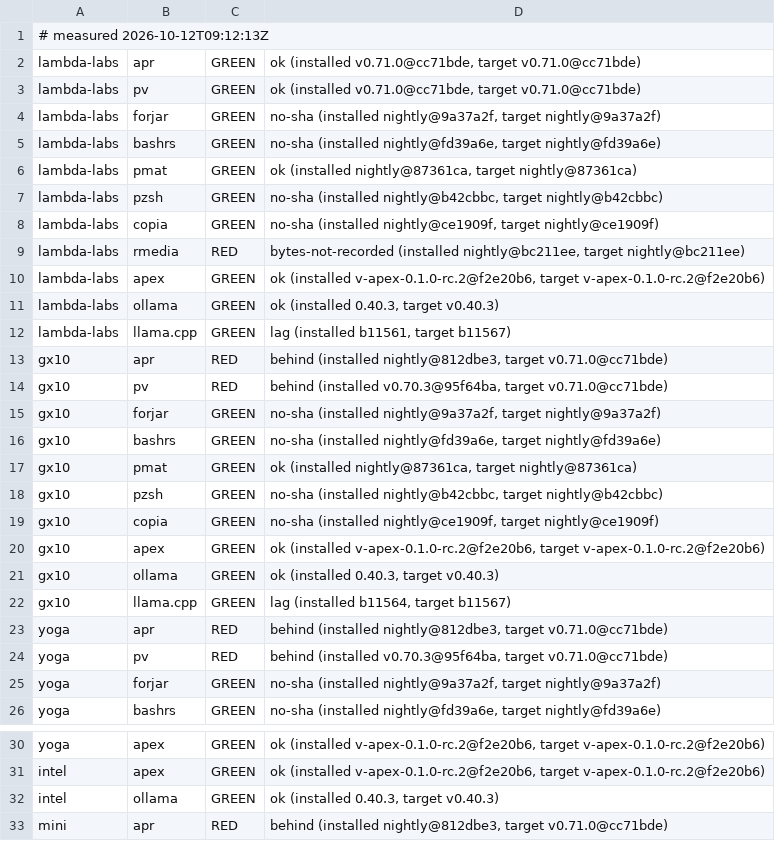
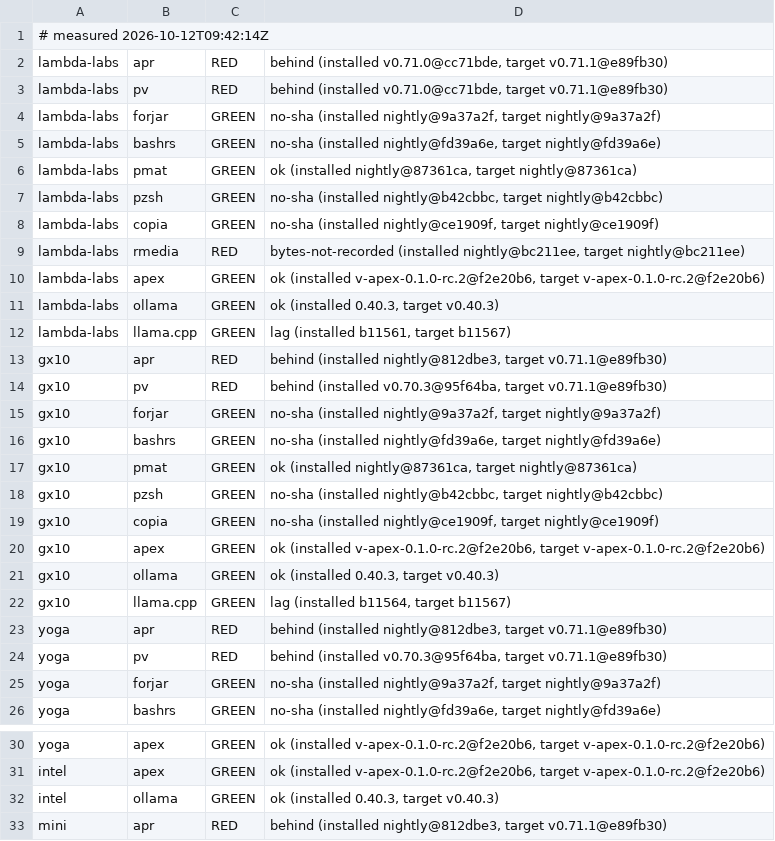
Before and after one commit to Zahgon/aprender, a TSV file: fleet/cells.tsv, drawn as a sheet; only a part is shown, gaps mark what is left out.

Commit message:
fleet cells 2026-10-12T09:42:14Z (fleet-drift)

```diff
--- a/fleet/cells.tsv
+++ b/fleet/cells.tsv
@@ -1,4 +1,4 @@
-# measured 2026-10-12T09:12:13Z
-lambda-labs	apr	GREEN	ok (installed v0.71.0@cc71bde, target v0.71.0@cc71bde)
-lambda-labs	pv	GREEN	ok (installed v0.71.0@cc71bde, target v0.71.0@cc71bde)
+# measured 2026-10-12T09:42:14Z
+lambda-labs	apr	RED	behind (installed v0.71.0@cc71bde, target v0.71.1@e89fb30)
+lambda-labs	pv	RED	behind (installed v0.71.0@cc71bde, target v0.71.1@e89fb30)
 lambda-labs	forjar	GREEN	no-sha (installed nightly@9a37a2f, target nightly@9a37a2f)
@@ -12,4 +12,4 @@ lambda-labs	ollama	GREEN	ok (installed 0.40.3, target v0.40.3)
 lambda-labs	llama.cpp	GREEN	lag (installed b11561, target b11567)
-gx10	apr	RED	behind (installed nightly@812dbe3, target v0.71.0@cc71bde)
-gx10	pv	RED	behind (installed v0.70.3@95f64ba, target v0.71.0@cc71bde)
+gx10	apr	RED	behind (installed nightly@812dbe3, target v0.71.1@e89fb30)
+gx10	pv	RED	behind (installed v0.70.3@95f64ba, target v0.71.1@e89fb30)
 gx10	forjar	GREEN	no-sha (installed nightly@9a37a2f, target nightly@9a37a2f)
@@ -22,4 +22,4 @@ gx10	ollama	GREEN	ok (installed 0.40.3, target v0.40.3)
 gx10	llama.cpp	GREEN	lag (installed b11564, target b11567)
-yoga	apr	RED	behind (installed nightly@812dbe3, target v0.71.0@cc71bde)
-yoga	pv	RED	behind (installed v0.70.3@95f64ba, target v0.71.0@cc71bde)
+yoga	apr	RED	behind (installed nightly@812dbe3, target v0.71.1@e89fb30)
+yoga	pv	RED	behind (installed v0.70.3@95f64ba, target v0.71.1@e89fb30)
 yoga	forjar	GREEN	no-sha (installed nightly@9a37a2f, target nightly@9a37a2f)
@@ -32,2 +32,2 @@ intel	apex	GREEN	ok (installed v-apex-0.1.0-rc.2@f2e20b6, target v-apex-0.1.0-rc
 intel	ollama	GREEN	ok (installed 0.40.3, target v0.40.3)
-mini	apr	RED	behind (installed nightly@812dbe3, target v0.71.0@cc71bde)
+mini	apr	RED	behind (installed nightly@812dbe3, target v0.71.1@e89fb30)
```
